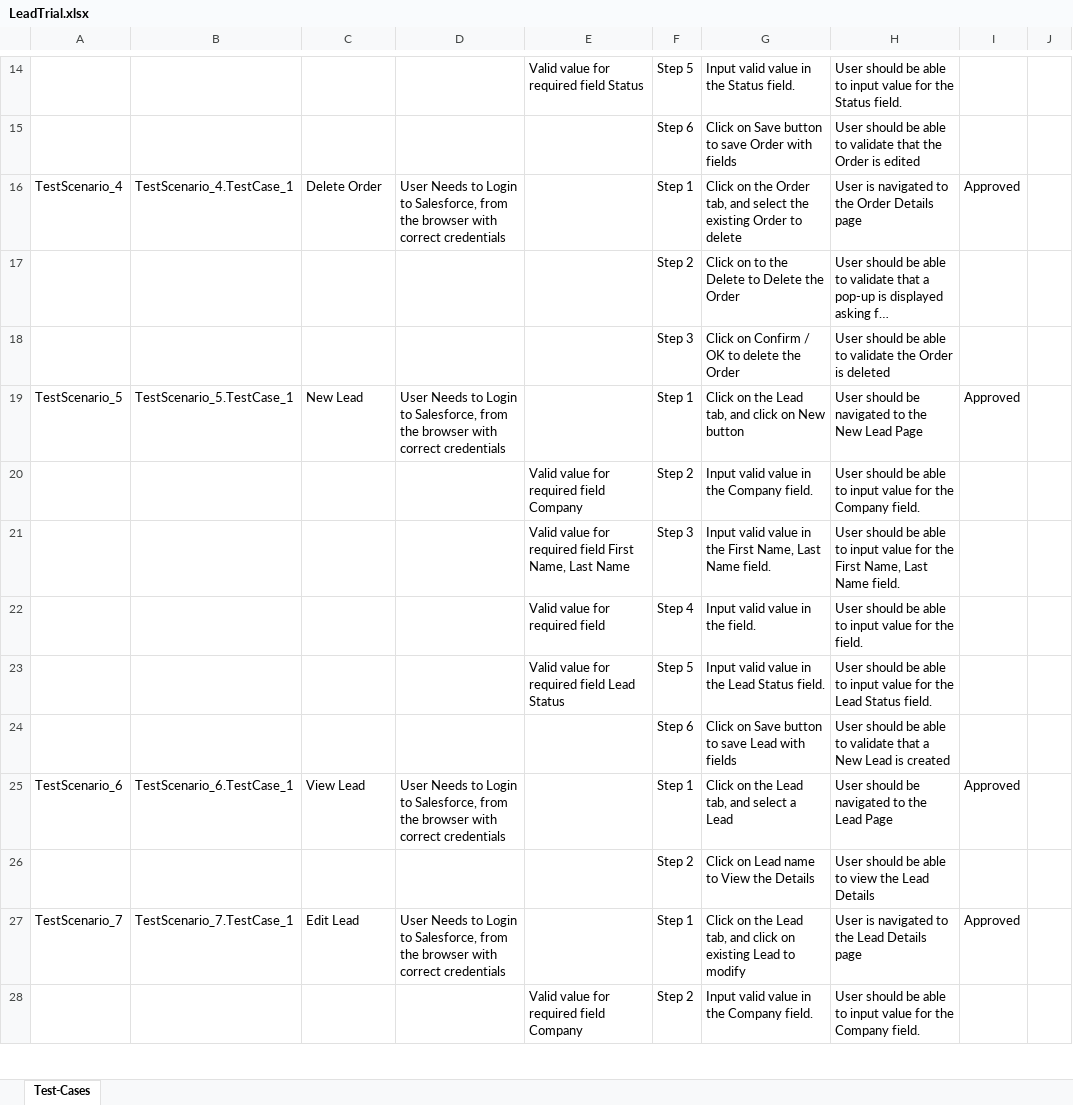
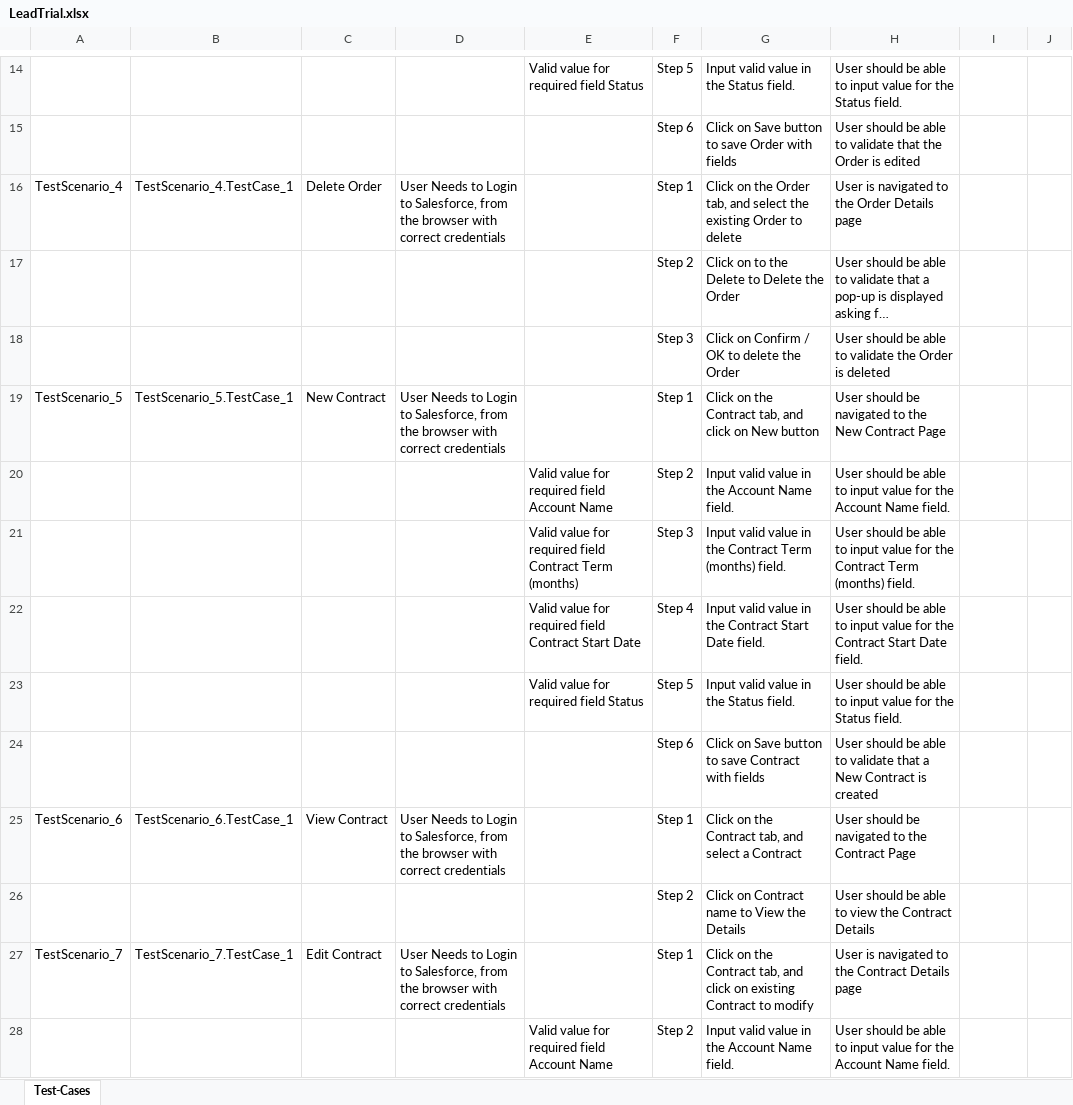
Before and after one commit to ShaikMohamedIrfan/vijay, an Excel workbook: LeadTrial.xlsx, sheet Test-Cases, drawn as a sheet; only a part is shown, gaps mark what is left out; long unchanged cells end in …; values as stored, in another font and other column widths than the file's, no borders; table styles not drawn; the diff covers the shown part only; the diff names each change by its address in the sheet, - before the commit and + after, or states it on an @@ line.

Commit message:
Initial Commit for Verification of Test cases

```diff
--- a/LeadTrial.xlsx (sheet Test-Cases)
+++ b/LeadTrial.xlsx (sheet Test-Cases)
-I16: Approved
+I16: (empty)
-C19: New Lead
+C19: New Contract
-G19: …on the Lead tab, and…
+G19: …on the Contract tab, and…
-H19: …the New Lead Page
+H19: …the New Contract Page
-I19: Approved
+I19: (empty)
-E20: Valid value for required field Company
+E20: Valid value for required field Account Name
-G20: Input valid value in the Company field.
+G20: Input valid value in the Account Name field.
-H20: …for the Company field.
+H20: …for the Account Name field.
-E21: …required field First Name, Last Name
+E21: …required field Contract Term (months)
-G21: …in the First Name, Last Name field.
+G21: …in the Contract Term (months) field.
-H21: …for the First Name, Last Name field.
+H21: …for the Contract Term (months) field.
-E22: Valid value for required field
+E22: Valid value for required field Contract Start Date
-G22: Input valid value in the field.
+G22: Input valid value in the Contract Start Date field.
-H22: …for the field.
+H22: …for the Contract Start Date field.
-E23: Valid value for required field Lead Status
+E23: Valid value for required field Status
-G23: Input valid value in the Lead Status field.
+G23: Input valid value in the Status field.
-H23: …for the Lead Status field.
+H23: …for the Status field.
-G24: …to save Lead with fields
+G24: …to save Contract with fields
-H24: …a New Lead is created
+H24: …a New Contract is created
-C25: View Lead
+C25: View Contract
-G25: Click on the Lead tab, and select a Lead
+G25: Click on the Contract tab, and select a Contract
-H25: User should be navigated to the Lead Page
+H25: User should be navigated to the Contract Page
-I25: Approved
+I25: (empty)
-G26: Click on Lead name to View the Details
+G26: Click on Contract name to View the Details
-H26: …view the Lead Details
+H26: …view the Contract Details
-C27: Edit Lead
+C27: Edit Contract
-G27: …on the Lead tab, and click on existing Lead to modify
+G27: …on the Contract tab, and click on existing Contract to modify
-H27: User is navigated to the Lead Details page
+H27: User is navigated to the Contract Details page
-I27: Approved
+I27: (empty)
-E28: Valid value for required field Company
+E28: Valid value for required field Account Name
-G28: Input valid value in the Company field.
+G28: Input valid value in the Account Name field.
-H28: …for the Company field.
+H28: …for the Account Name field.
```
Also changed, not shown: 45 added rows and 22 edited cells elsewhere in this sheet.
